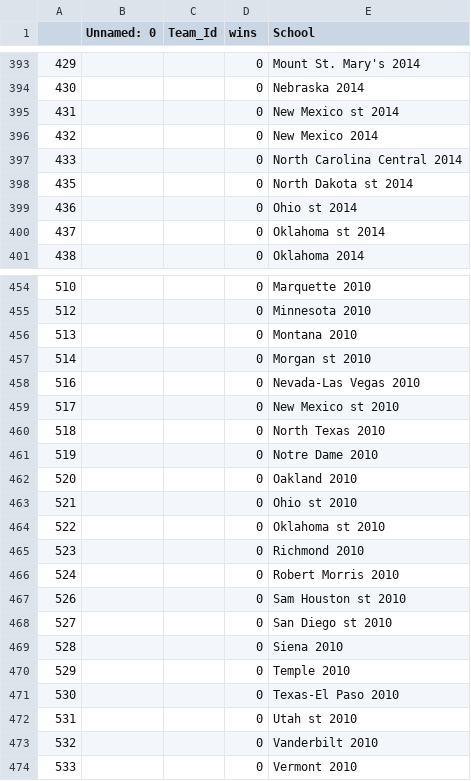
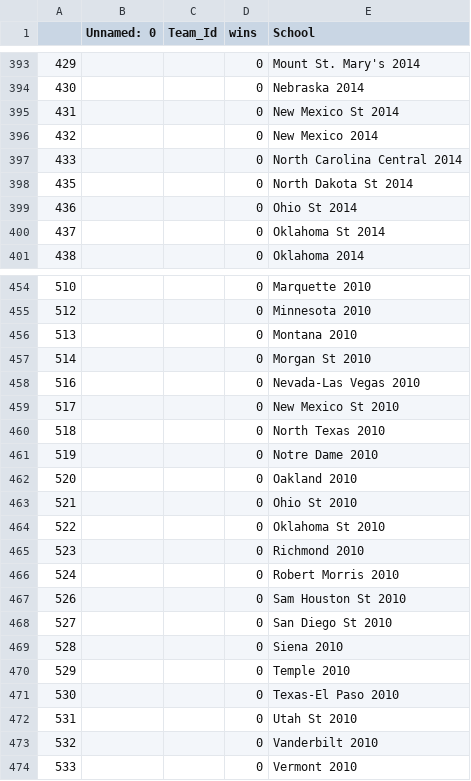
Before and after one commit to geerc/bracketlytics, a CSV file: new_model/data/wins_cleaned_2.csv, drawn as a sheet; only a part is shown, gaps mark what is left out; the diff covers the shown part only.

Commit message:
st -> St

```diff
--- a/new_model/data/wins_cleaned_2.csv
+++ b/new_model/data/wins_cleaned_2.csv
@@ -394,8 +394,8 @@
 430,,,0,Nebraska 2014
-431,,,0,New Mexico st 2014
+431,,,0,New Mexico St 2014
 432,,,0,New Mexico 2014
 433,,,0,North Carolina Central 2014
-435,,,0,North Dakota st 2014
-436,,,0,Ohio st 2014
-437,,,0,Oklahoma st 2014
+435,,,0,North Dakota St 2014
+436,,,0,Ohio St 2014
+437,,,0,Oklahoma St 2014
 438,,,0,Oklahoma 2014
@@ -456,5 +456,5 @@
 513,,,0,Montana 2010
-514,,,0,Morgan st 2010
+514,,,0,Morgan St 2010
 516,,,0,Nevada-Las Vegas 2010
-517,,,0,New Mexico st 2010
+517,,,0,New Mexico St 2010
 518,,,0,North Texas 2010
@@ -462,8 +462,8 @@
 520,,,0,Oakland 2010
-521,,,0,Ohio st 2010
-522,,,0,Oklahoma st 2010
+521,,,0,Ohio St 2010
+522,,,0,Oklahoma St 2010
 523,,,0,Richmond 2010
 524,,,0,Robert Morris 2010
-526,,,0,Sam Houston st 2010
-527,,,0,San Diego st 2010
+526,,,0,Sam Houston St 2010
+527,,,0,San Diego St 2010
 528,,,0,Siena 2010
@@ -471,3 +471,3 @@
 530,,,0,Texas-El Paso 2010
-531,,,0,Utah st 2010
+531,,,0,Utah St 2010
 532,,,0,Vanderbilt 2010
```
Also changed, not shown: 40 edited cells elsewhere in this file.
